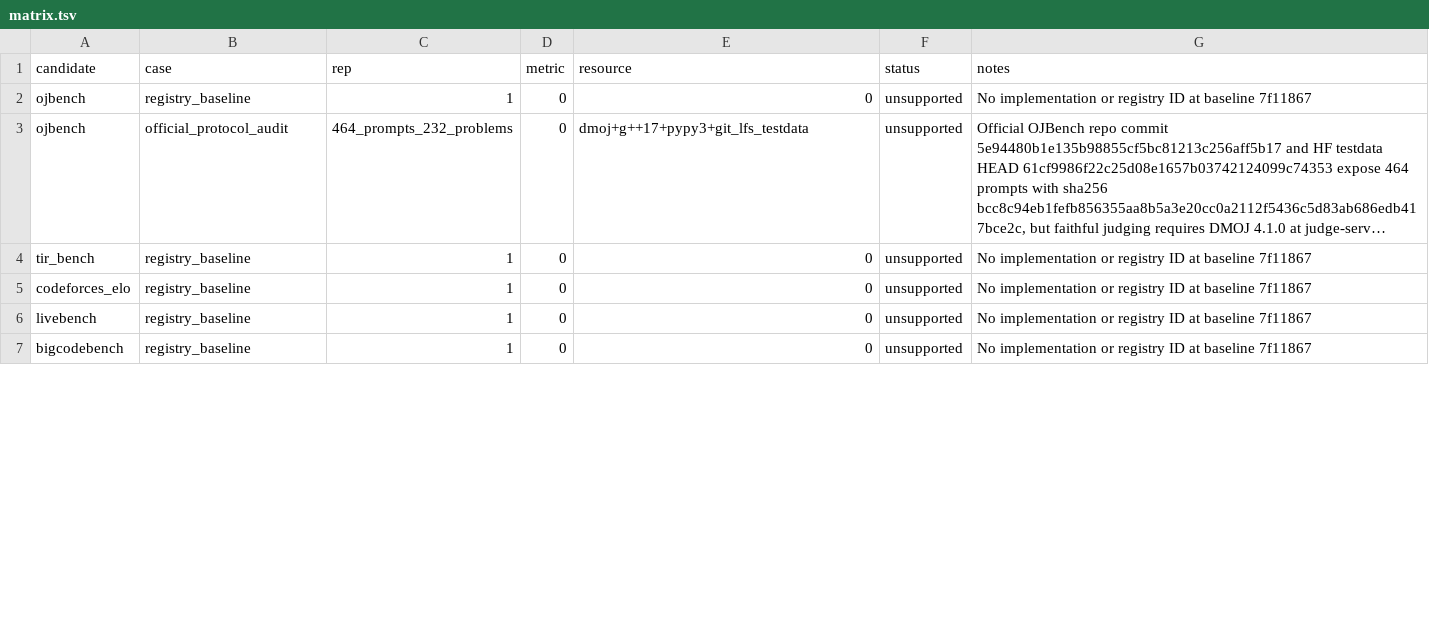
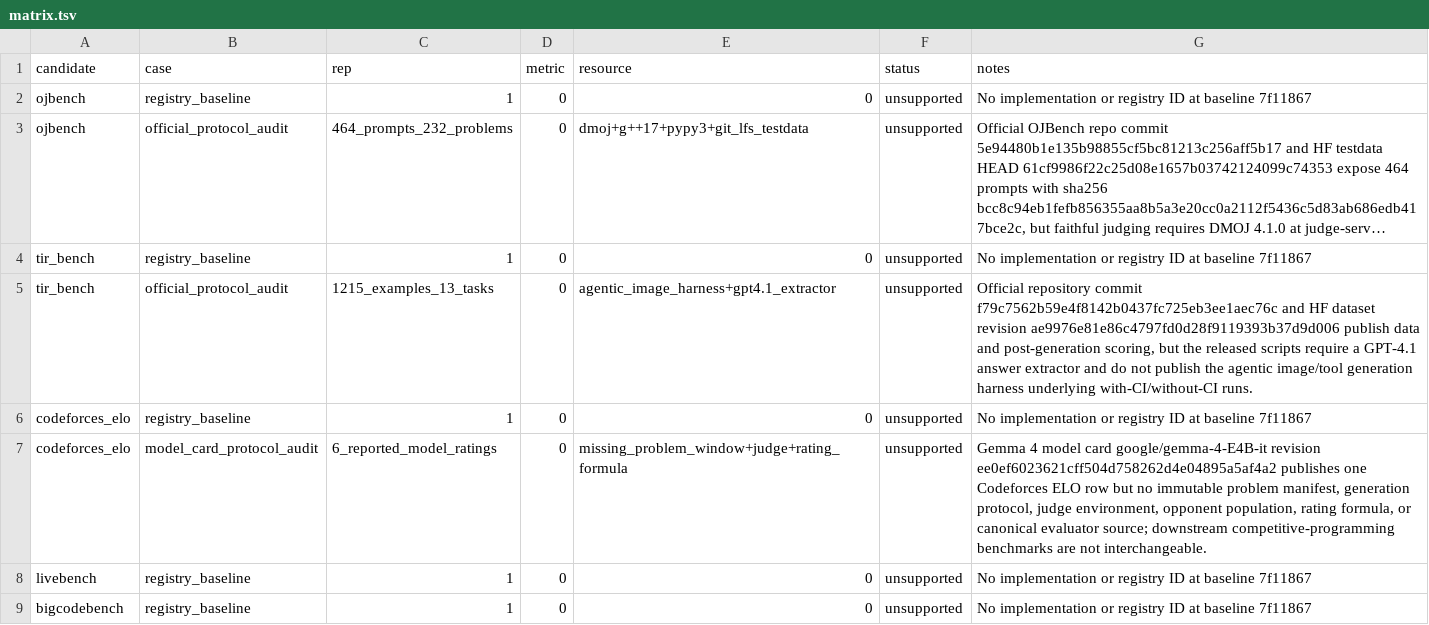
Before and after one commit to aabbdev/openbench2, a TSV file: benchmark/wave2-code/matrix.tsv, drawn as a sheet; only a part is shown; long unchanged cells end in …; the diff covers the shown part only; the diff names each change by its address in the sheet, - before the commit and + after, or states it on an @@ line.

```diff
--- a/benchmark/wave2-code/matrix.tsv
+++ b/benchmark/wave2-code/matrix.tsv
+row 5: tir_bench | official_protocol_audit | 1215_examples_13_tasks | 0 | agentic_image_harness+gpt4.1_extractor | unsupported | Official repository commit f79c7562b59e4f8142b0437fc725eb3ee1aec76c and HF dataset revision ae9976e81e86c4797fd0d28f9119393b37d9d006 publish data and post-generation scoring, but the released scripts require a GPT-4.1 answer extractor and do not publish the agentic image/tool generation harness underlying with-CI/without-CI runs.
+row 7: codeforces_elo | model_card_protocol_audit | 6_reported_model_ratings | 0 | missing_problem_window+judge+rating_formula | unsupported | Gemma 4 model card google/gemma-4-E4B-it revision ee0ef6023621cff504d758262d4e04895a5af4a2 publishes one Codeforces ELO row but no immutable problem manifest, generation protocol, judge environment, opponent population, rating formula, or canonical evaluator source; downstream competitive-programming benchmarks are not interchangeable.
```
Also changed, not shown: 3 edited cells elsewhere in this file, 12 other files.
